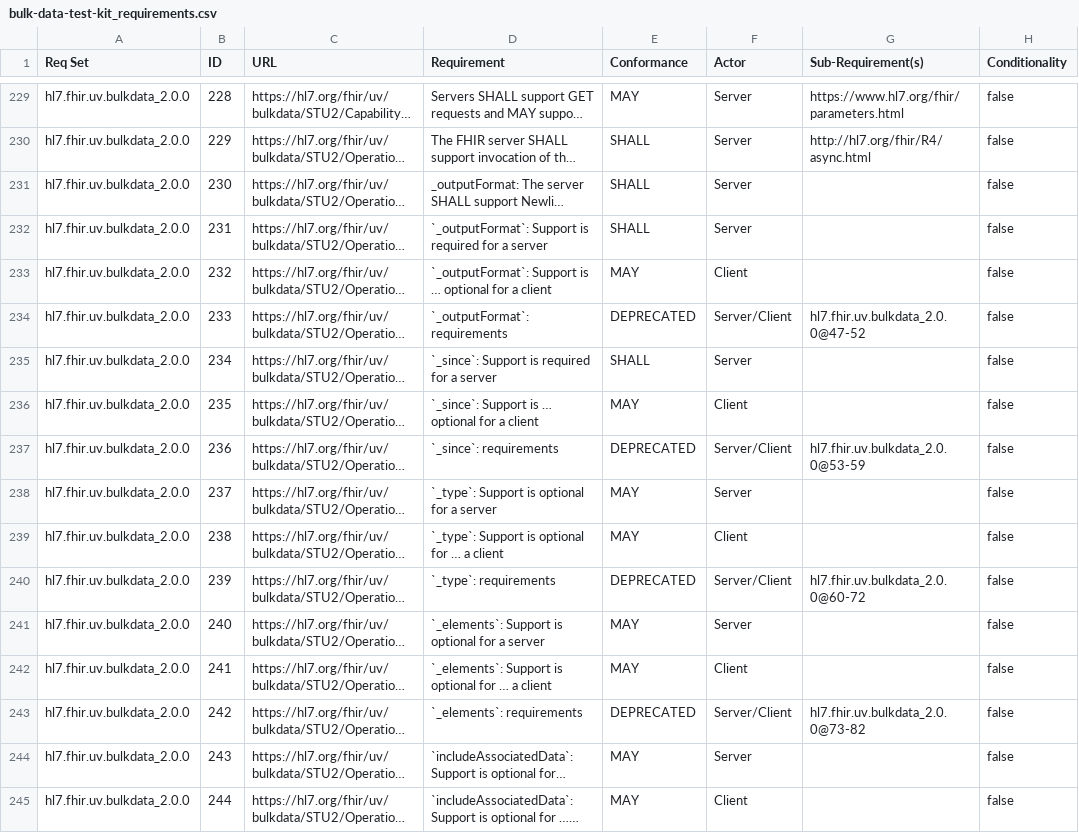
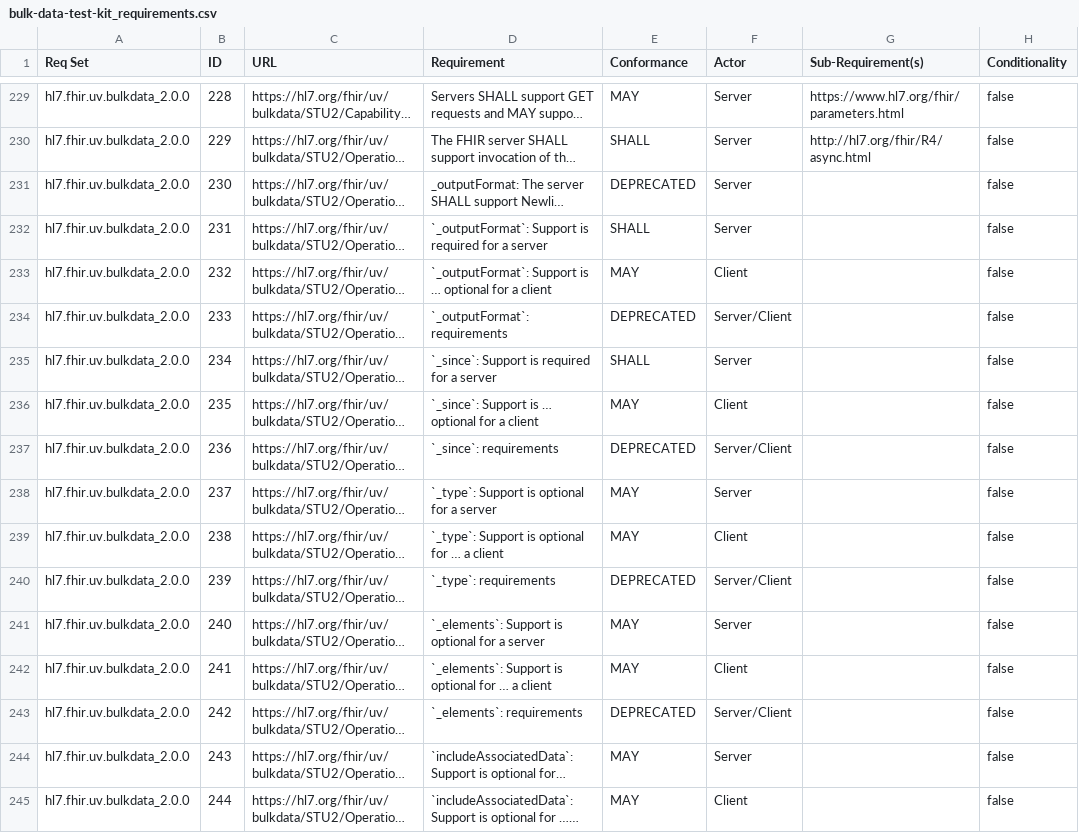
Before and after one commit to inferno-framework/bulk-data-test-kit, a CSV file: lib/bulk_data_test_kit/requirements/bulk-data-test-kit_requirements.csv, drawn as a sheet; only a part is shown, gaps mark what is left out; long unchanged cells end in …; the diff covers the shown part only; the diff names each change by its address in the sheet, - before the commit and + after, or states it on an @@ line.

Commit message:
FI-3412 | Map client bulk data requirements to existing tests (#35)
* add example verifies_requirement

* add verifies_requirements reference for roughly half of requirements into testkit with updated coverage csv

* add rest of requirements and updated coverage csv

* move verifies_requirements placement, address comments

* remove duplicates, remove @32, address comments for @33-36

* update requirements references for status_check_test.rb and output_check_test.rb

* add @152

* removed client reqs, removed should/may reqs, added new reqs 297+, moved 165 & 166, updated coverage file

* moved @230-@274 to operation-specific locations

* move async reqs

* remove rest of should reqs

* update coverage file

* Update inferno core, run requirements coverage, remove MAY requirements, add 175

* Remove 230, move hidden annotations, regenerate reqs and coverage, add roo

* add client reqs config

* Add reqs 15 and 16

* move v1 suite requirements to v1 requirements

* add roo back in to gemfile.lock

* add platform

---------

Co-authored-by: Elsa Perelli <eperelli@mitre.org>
Co-authored-by: Karl Naden <knaden@mitre.org>
Co-authored-by: Karl Naden <86612928+karlnaden@users.noreply.github.com>

```diff
--- a/lib/bulk_data_test_kit/requirements/bulk-data-test-kit_requirements.csv
+++ b/lib/bulk_data_test_kit/requirements/bulk-data-test-kit_requirements.csv
-E231 (Conformance): SHALL
+E231 (Conformance): DEPRECATED
-G234 (Sub-Requirement(s)): hl7.fhir.uv.bulkdata_2.0.0@47-52
+G234 (Sub-Requirement(s)): (empty)
-G237 (Sub-Requirement(s)): hl7.fhir.uv.bulkdata_2.0.0@53-59
+G237 (Sub-Requirement(s)): (empty)
-G240 (Sub-Requirement(s)): hl7.fhir.uv.bulkdata_2.0.0@60-72
+G240 (Sub-Requirement(s)): (empty)
-G243 (Sub-Requirement(s)): hl7.fhir.uv.bulkdata_2.0.0@73-82
+G243 (Sub-Requirement(s)): (empty)
```
Also changed, not shown: 14 added rows and 43 edited cells elsewhere in this file, 27 other files.
